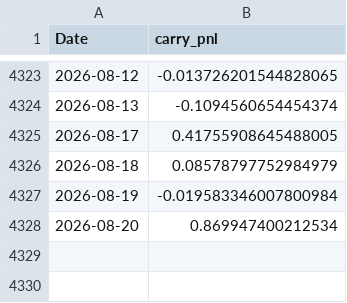
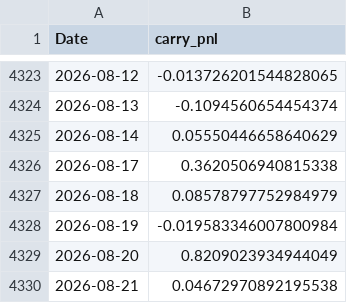
Before and after one commit to tbrown122387/stat-4170-public, a CSV file: lectures/data/carry_pnl.csv, drawn as a sheet; only a part is shown, gaps mark what is left out.

```diff
--- a/lectures/data/carry_pnl.csv
+++ b/lectures/data/carry_pnl.csv
@@ -4324,5 +4324,7 @@ Date,carry_pnl
 2026-08-13,-0.1094560654454374
-2026-08-17,0.41755908645488005
+2026-08-14,0.05550446658640629
+2026-08-17,0.3620506940815338
 2026-08-18,0.08578797752984979
 2026-08-19,-0.019583346007800984
-2026-08-20,0.869947400212534
+2026-08-20,0.8209023934944049
+2026-08-21,0.04672970892195538
```
Also changed, not shown: lectures/data/fx_rates.csv, lectures/data/prices.csv, 8 other files.
